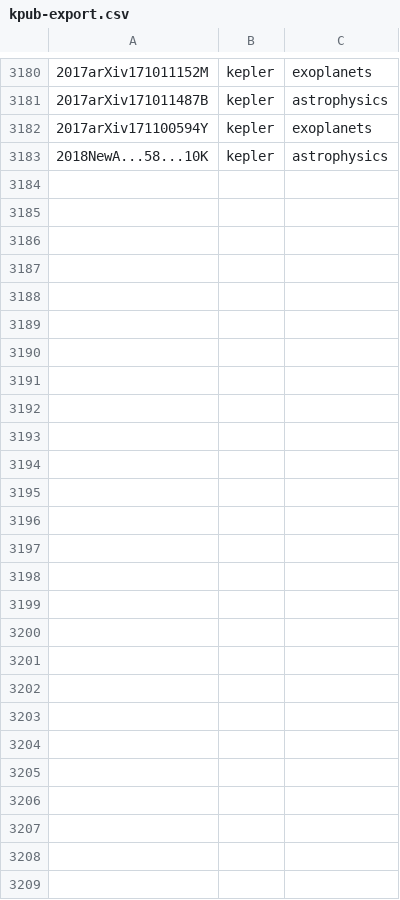
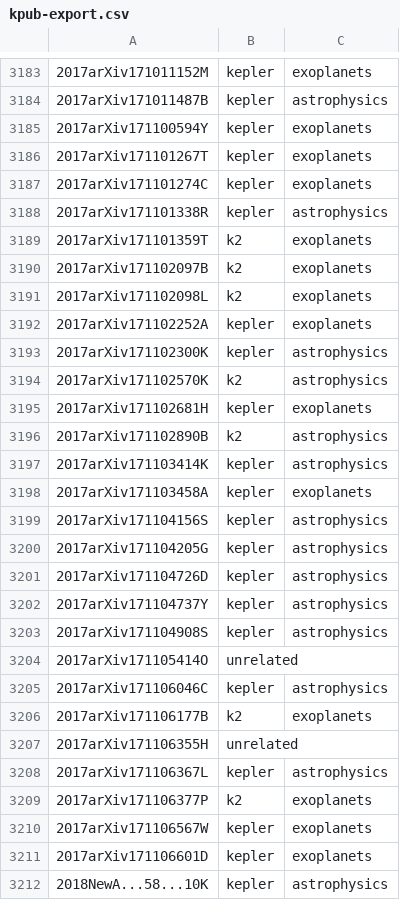
Before and after one commit to KeplerGO/kpub, a CSV file: data/kpub-export.csv, drawn as a sheet; only a part is shown, gaps mark what is left out; the diff covers the shown part only; the diff names each change by its address in the sheet, - before the commit and + after, or states it on an @@ line.

```diff
--- a/data/kpub-export.csv
+++ b/data/kpub-export.csv
+row 3186: 2017arXiv171101267T | kepler | exoplanets
+row 3187: 2017arXiv171101274C | kepler | exoplanets
+row 3188: 2017arXiv171101338R | kepler | astrophysics
+row 3189: 2017arXiv171101359T | k2 | exoplanets
+row 3190: 2017arXiv171102097B | k2 | exoplanets
+row 3191: 2017arXiv171102098L | k2 | exoplanets
+row 3192: 2017arXiv171102252A | kepler | exoplanets
+row 3193: 2017arXiv171102300K | kepler | astrophysics
+row 3194: 2017arXiv171102570K | k2 | astrophysics
+row 3195: 2017arXiv171102681H | kepler | exoplanets
+row 3196: 2017arXiv171102890B | k2 | astrophysics
+row 3197: 2017arXiv171103414K | kepler | astrophysics
+row 3198: 2017arXiv171103458A | kepler | exoplanets
+row 3199: 2017arXiv171104156S | kepler | astrophysics
+row 3200: 2017arXiv171104205G | kepler | astrophysics
+row 3201: 2017arXiv171104726D | kepler | astrophysics
+row 3202: 2017arXiv171104737Y | kepler | astrophysics
+row 3203: 2017arXiv171104908S | kepler | astrophysics
+row 3204: 2017arXiv171105414O | unrelated
+row 3205: 2017arXiv171106046C | kepler | astrophysics
+row 3206: 2017arXiv171106177B | k2 | exoplanets
+row 3207: 2017arXiv171106355H | unrelated
+row 3208: 2017arXiv171106367L | kepler | astrophysics
+row 3209: 2017arXiv171106377P | k2 | exoplanets
+row 3210: 2017arXiv171106567W | kepler | exoplanets
+row 3211: 2017arXiv171106601D | kepler | exoplanets
```
Also changed, not shown: 3 added rows elsewhere in this file, 1 other file.
